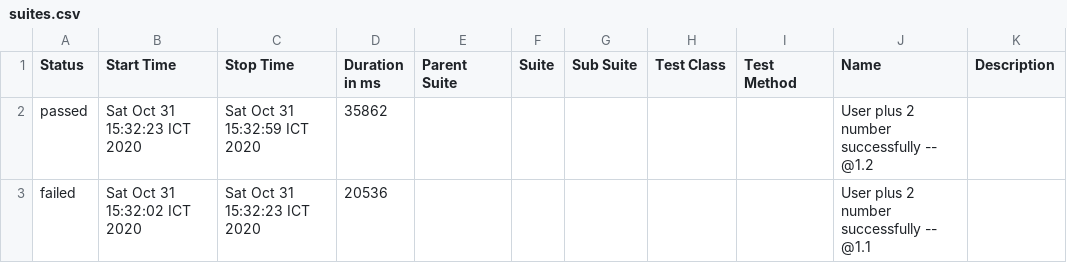
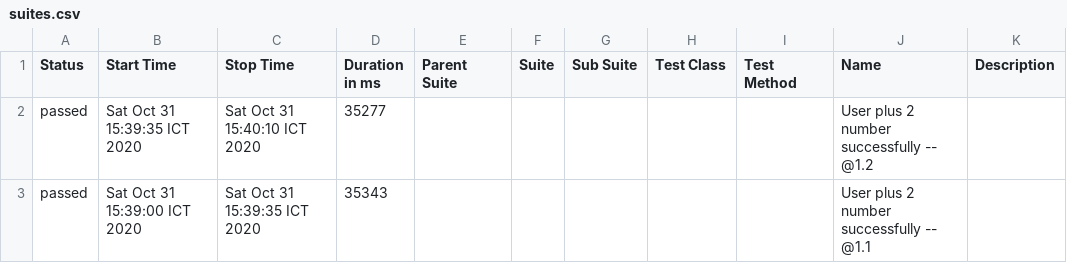
Before and after one commit to lannguyen1801/my_calculator, a CSV file: allure-report/data/suites.csv, drawn as a sheet.

```diff
--- a/allure-report/data/suites.csv
+++ b/allure-report/data/suites.csv
@@ -1,3 +1,3 @@
 "Status","Start Time","Stop Time","Duration in ms","Parent Suite","Suite","Sub Suite","Test Class","Test Method","Name","Description"
-"passed","Sat Oct 31 15:32:23 ICT 2020","Sat Oct 31 15:32:59 ICT 2020","35862","","","","","","User plus 2 number successfully -- @1.2 ",""
-"failed","Sat Oct 31 15:32:02 ICT 2020","Sat Oct 31 15:32:23 ICT 2020","20536","","","","","","User plus 2 number successfully -- @1.1 ",""
+"passed","Sat Oct 31 15:39:35 ICT 2020","Sat Oct 31 15:40:10 ICT 2020","35277","","","","","","User plus 2 number successfully -- @1.2 ",""
+"passed","Sat Oct 31 15:39:00 ICT 2020","Sat Oct 31 15:39:35 ICT 2020","35343","","","","","","User plus 2 number successfully -- @1.1 ",""
```
Also changed, not shown: 53 other files.
